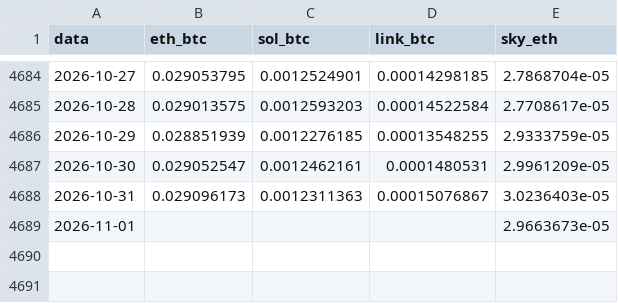
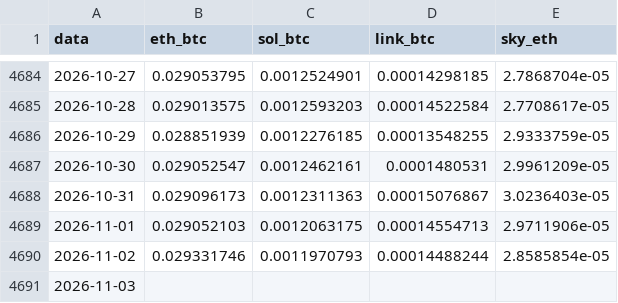
Before and after one commit to JKVitali/pbj-scanner, a CSV file: data/cripto/ratios_diarios.csv, drawn as a sheet; only a part is shown, gaps mark what is left out.

```diff
--- a/data/cripto/ratios_diarios.csv
+++ b/data/cripto/ratios_diarios.csv
@@ -4688,2 +4688,4 @@ data,eth_btc,sol_btc,link_btc,sky_eth
 2026-10-31,0.029096173,0.0012311363,0.00015076867,3.0236403e-05
-2026-11-01,,,,2.9663673e-05
+2026-11-01,0.029052103,0.0012063175,0.00014554713,2.9711906e-05
+2026-11-02,0.029331746,0.0011970793,0.00014488244,2.8585854e-05
+2026-11-03,,,,
```
Also changed, not shown: data/btc/btc_indicadores.csv, data/cripto/eth_indicadores.csv, 13 other files.
